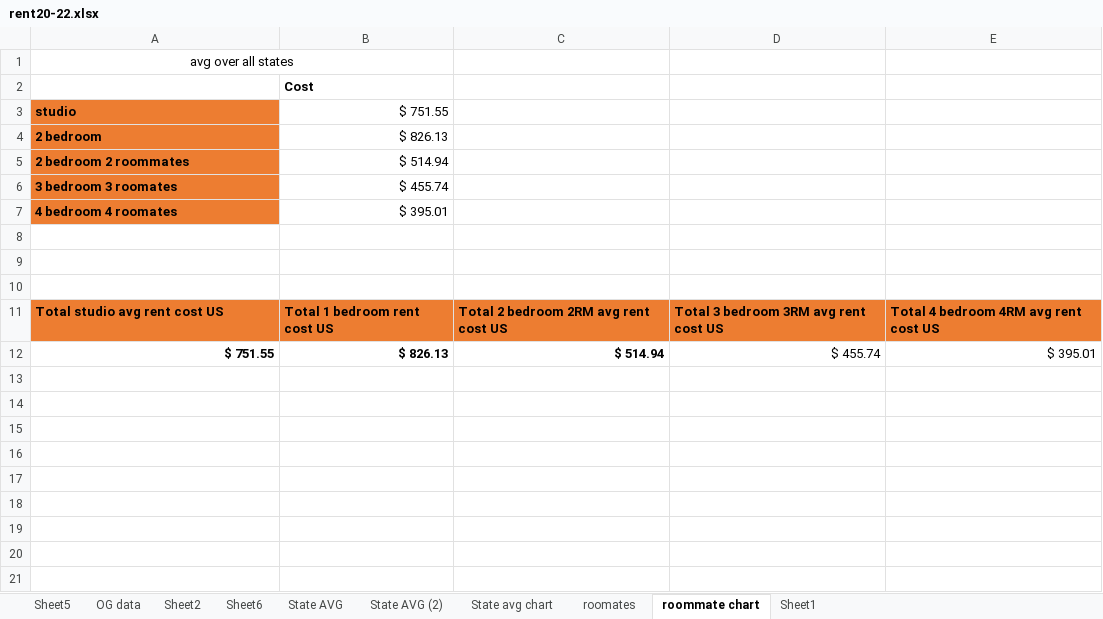
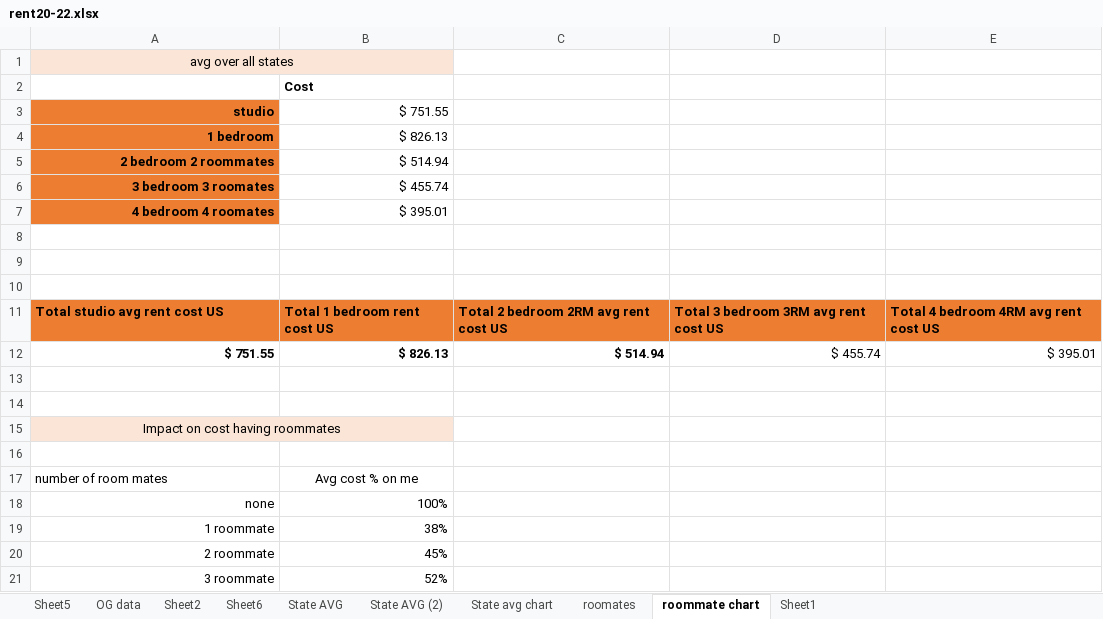
Before and after one commit to Boot-Team-7/project_1_materials, an Excel workbook: William/rent20-22.xlsx, sheet roommate chart, drawn as a sheet; values as stored, in another font and other column widths than the file's, no borders; the diff names each change by its address in the sheet, - before the commit and + after, or states it on an @@ line.

```diff
--- a/William/rent20-22.xlsx (sheet roommate chart)
+++ b/William/rent20-22.xlsx (sheet roommate chart)
-A1:B1 fill: none
+A1:B1 fill: #FBE5D6
-A3:A7 alignment: left
+A3:A7 alignment: right
-A4: 2 bedroom
+A4: 1 bedroom
+row 13: (empty)
+row 14: (empty)
+row 15: Impact on cost having roommates
+row 16: (empty)
+row 17: number of room mates | Avg cost % on me
+row 18: none | 100%
+row 19: 1 roommate | 38%
+row 20: 2 roommate | 45%
+row 21: 3 roommate | 52%
```
Also changed, not shown: 2 other files.
